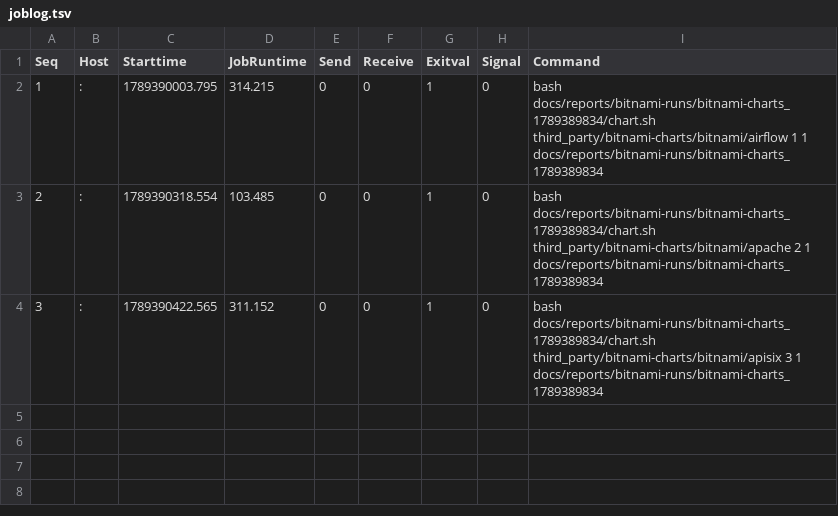
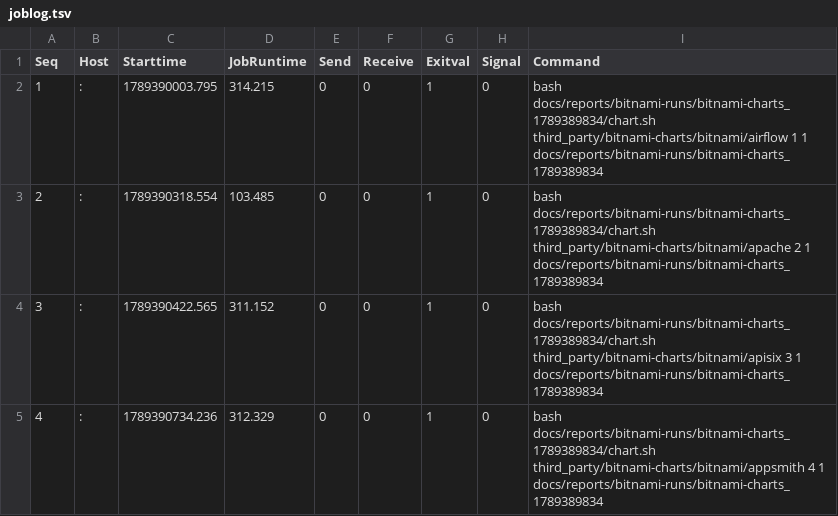
Before and after one commit to astrivant/hypothesis-helm, a TSV file: docs/reports/bitnami-runs/bitnami-charts_1789389834/joblog.tsv, drawn as a sheet; the diff names each change by its address in the sheet, - before the commit and + after, or states it on an @@ line.

```diff
--- a/docs/reports/bitnami-runs/bitnami-charts_1789389834/joblog.tsv
+++ b/docs/reports/bitnami-runs/bitnami-charts_1789389834/joblog.tsv
+row 5: 4 | : | 1789390734.236 | 312.329 | 0 | 0 | 1 | 0 | bash docs/reports/bitnami-runs/bitnami-charts_1789389834/chart.sh third_party/bitnami-charts/bitnami/appsmith 4 1 docs/reports/bitnami-runs/bitnami-charts_1789389834
```
Also changed, not shown: 54 other files.
